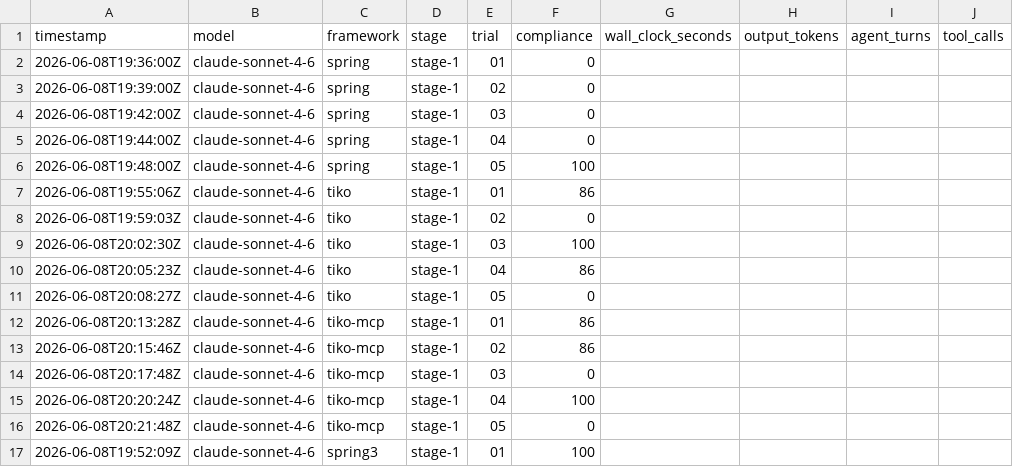
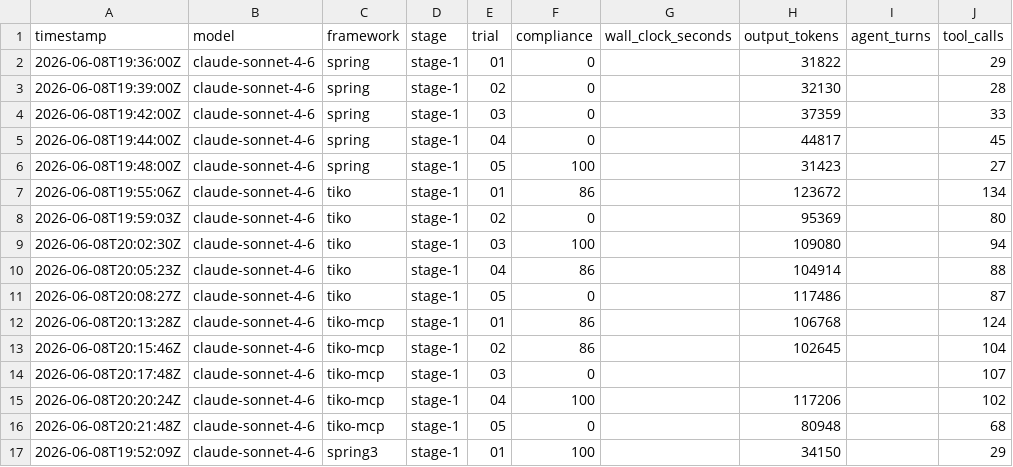
Before and after one commit to tomas-samek/llm-framework-benchmark, a CSV file: results/metrics.csv, drawn as a sheet; only a part is shown; the diff covers the shown part only.

Commit message:
feat(results): extract per-build token/tool telemetry from transcripts; backfill metrics.csv; add efficiency analysis

```diff
--- a/results/metrics.csv
+++ b/results/metrics.csv
@@ -1,17 +1,17 @@
 timestamp,model,framework,stage,trial,compliance,wall_clock_seconds,output_tokens,agent_turns,tool_calls
-2026-06-08T19:36:00Z,claude-sonnet-4-6,spring,stage-1,01,0,,,,
-2026-06-08T19:39:00Z,claude-sonnet-4-6,spring,stage-1,02,0,,,,
-2026-06-08T19:42:00Z,claude-sonnet-4-6,spring,stage-1,03,0,,,,
-2026-06-08T19:44:00Z,claude-sonnet-4-6,spring,stage-1,04,0,,,,
-2026-06-08T19:48:00Z,claude-sonnet-4-6,spring,stage-1,05,100,,,,
-2026-06-08T19:55:06Z,claude-sonnet-4-6,tiko,stage-1,01,86,,,,
-2026-06-08T19:59:03Z,claude-sonnet-4-6,tiko,stage-1,02,0,,,,
-2026-06-08T20:02:30Z,claude-sonnet-4-6,tiko,stage-1,03,100,,,,
-2026-06-08T20:05:23Z,claude-sonnet-4-6,tiko,stage-1,04,86,,,,
-2026-06-08T20:08:27Z,claude-sonnet-4-6,tiko,stage-1,05,0,,,,
-2026-06-08T20:13:28Z,claude-sonnet-4-6,tiko-mcp,stage-1,01,86,,,,
-2026-06-08T20:15:46Z,claude-sonnet-4-6,tiko-mcp,stage-1,02,86,,,,
-2026-06-08T20:17:48Z,claude-sonnet-4-6,tiko-mcp,stage-1,03,0,,,,
-2026-06-08T20:20:24Z,claude-sonnet-4-6,tiko-mcp,stage-1,04,100,,,,
-2026-06-08T20:21:48Z,claude-sonnet-4-6,tiko-mcp,stage-1,05,0,,,,
-2026-06-08T19:52:09Z,claude-sonnet-4-6,spring3,stage-1,01,100,,,,
+2026-06-08T19:36:00Z,claude-sonnet-4-6,spring,stage-1,01,0,,31822,,29
+2026-06-08T19:39:00Z,claude-sonnet-4-6,spring,stage-1,02,0,,32130,,28
+2026-06-08T19:42:00Z,claude-sonnet-4-6,spring,stage-1,03,0,,37359,,33
+2026-06-08T19:44:00Z,claude-sonnet-4-6,spring,stage-1,04,0,,44817,,45
+2026-06-08T19:48:00Z,claude-sonnet-4-6,spring,stage-1,05,100,,31423,,27
+2026-06-08T19:55:06Z,claude-sonnet-4-6,tiko,stage-1,01,86,,123672,,134
+2026-06-08T19:59:03Z,claude-sonnet-4-6,tiko,stage-1,02,0,,95369,,80
+2026-06-08T20:02:30Z,claude-sonnet-4-6,tiko,stage-1,03,100,,109080,,94
+2026-06-08T20:05:23Z,claude-sonnet-4-6,tiko,stage-1,04,86,,104914,,88
+2026-06-08T20:08:27Z,claude-sonnet-4-6,tiko,stage-1,05,0,,117486,,87
+2026-06-08T20:13:28Z,claude-sonnet-4-6,tiko-mcp,stage-1,01,86,,106768,,124
+2026-06-08T20:15:46Z,claude-sonnet-4-6,tiko-mcp,stage-1,02,86,,102645,,104
+2026-06-08T20:17:48Z,claude-sonnet-4-6,tiko-mcp,stage-1,03,0,,,,107
+2026-06-08T20:20:24Z,claude-sonnet-4-6,tiko-mcp,stage-1,04,100,,117206,,102
+2026-06-08T20:21:48Z,claude-sonnet-4-6,tiko-mcp,stage-1,05,0,,80948,,68
+2026-06-08T19:52:09Z,claude-sonnet-4-6,spring3,stage-1,01,100,,34150,,29
```
Also changed, not shown: 1 added row, 3 removed rows and 72 edited cells elsewhere in this file, 3 other files.
